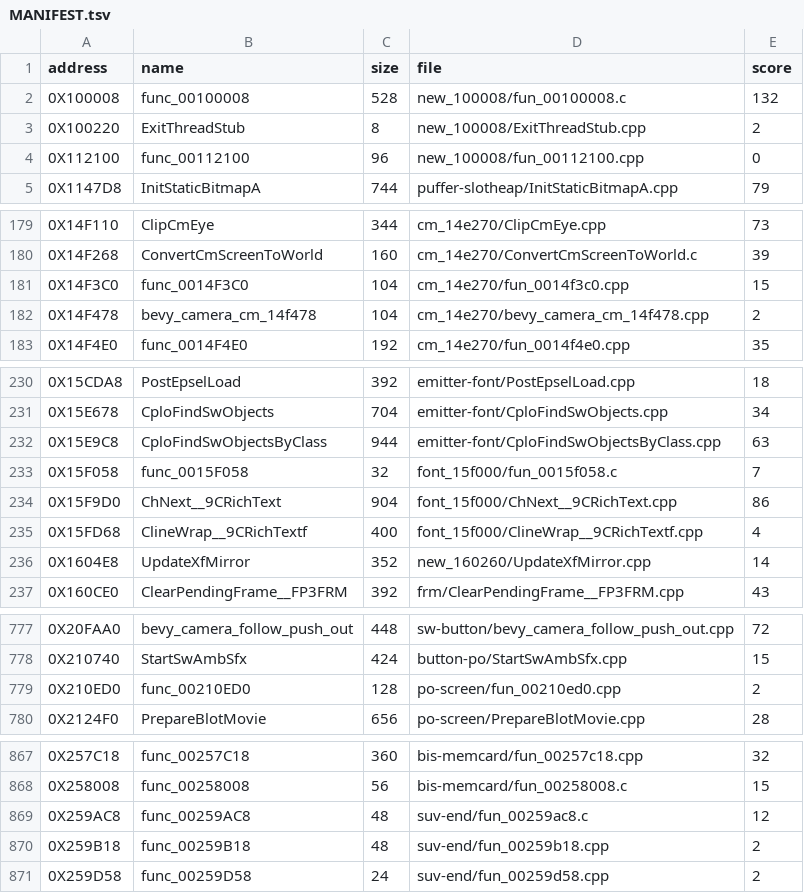
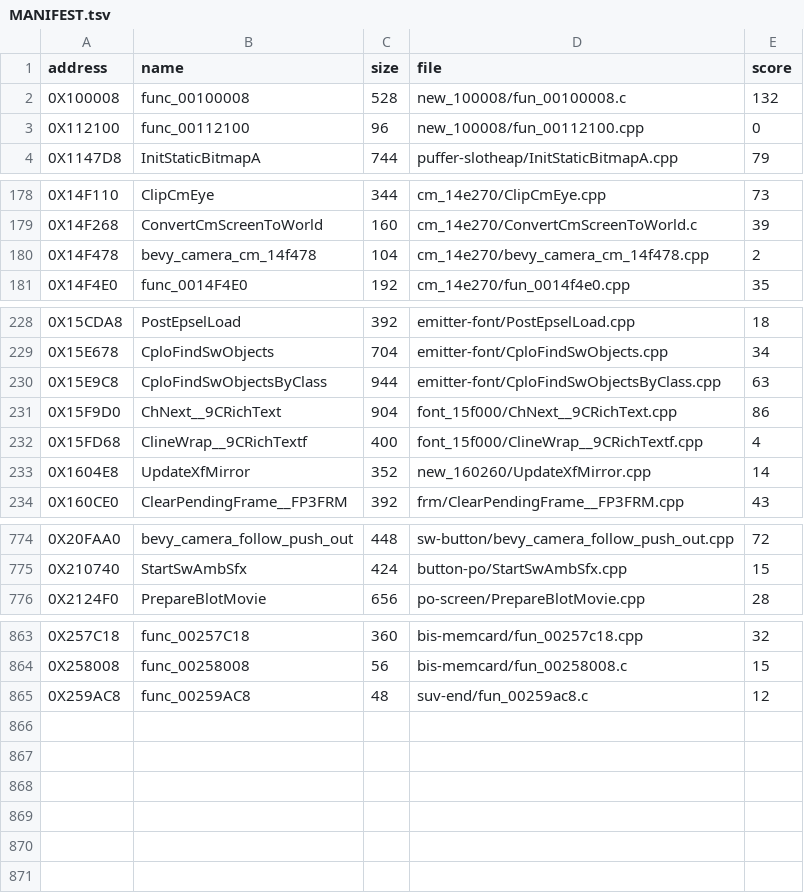
Before and after one commit to Blightwidow/rogue-byte, a TSV file: nonmatching/MANIFEST.tsv, drawn as a sheet; only a part is shown, gaps mark what is left out.

```diff
--- a/nonmatching/MANIFEST.tsv
+++ b/nonmatching/MANIFEST.tsv
@@ -2,3 +2,2 @@ address	name	size	file	score
 0X100008	func_00100008	528	new_100008/fun_00100008.c	132
-0X100220	ExitThreadStub	8	new_100008/ExitThreadStub.cpp	2
 0X112100	func_00112100	96	new_100008/fun_00112100.cpp	0
@@ -180,3 +179,2 @@ address	name	size	file	score
 0X14F268	ConvertCmScreenToWorld	160	cm_14e270/ConvertCmScreenToWorld.c	39
-0X14F3C0	func_0014F3C0	104	cm_14e270/fun_0014f3c0.cpp	15
 0X14F478	bevy_camera_cm_14f478	104	cm_14e270/bevy_camera_cm_14f478.cpp	2
@@ -232,3 +230,2 @@ address	name	size	file	score
 0X15E9C8	CploFindSwObjectsByClass	944	emitter-font/CploFindSwObjectsByClass.cpp	63
-0X15F058	func_0015F058	32	font_15f000/fun_0015f058.c	7
 0X15F9D0	ChNext__9CRichText	904	font_15f000/ChNext__9CRichText.cpp	86
@@ -778,3 +775,2 @@ address	name	size	file	score
 0X210740	StartSwAmbSfx	424	button-po/StartSwAmbSfx.cpp	15
-0X210ED0	func_00210ED0	128	po-screen/fun_00210ed0.cpp	2
 0X2124F0	PrepareBlotMovie	656	po-screen/PrepareBlotMovie.cpp	28
@@ -869,3 +865 @@ address	name	size	file	score
 0X259AC8	func_00259AC8	48	suv-end/fun_00259ac8.c	12
-0X259B18	func_00259B18	48	suv-end/fun_00259b18.cpp	2
-0X259D58	func_00259D58	24	suv-end/fun_00259d58.cpp	2
```
Also changed, not shown: config/eu/addresses.tsv, config/eu/c_status.tsv, 18 other files.
